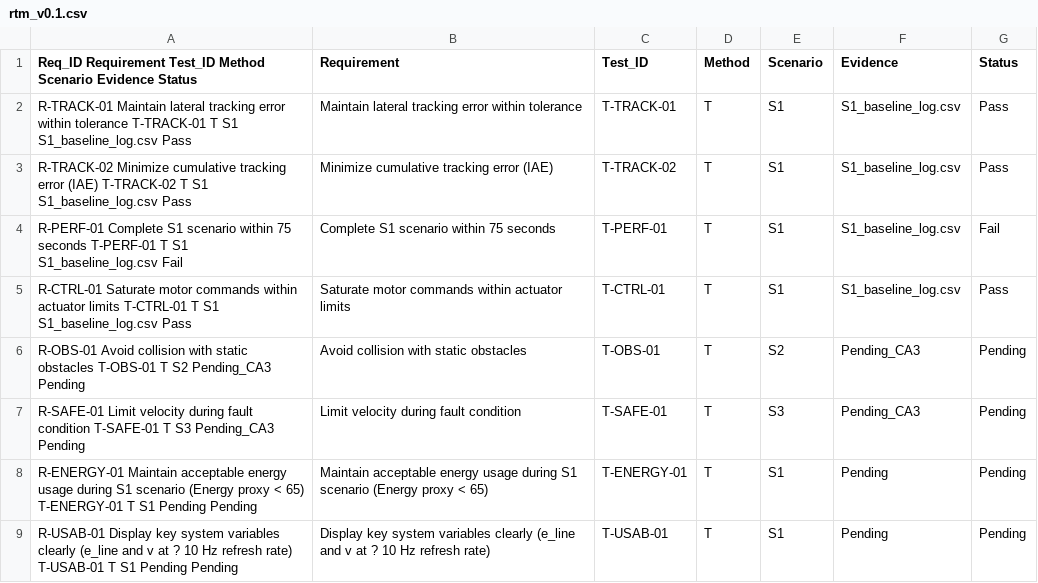
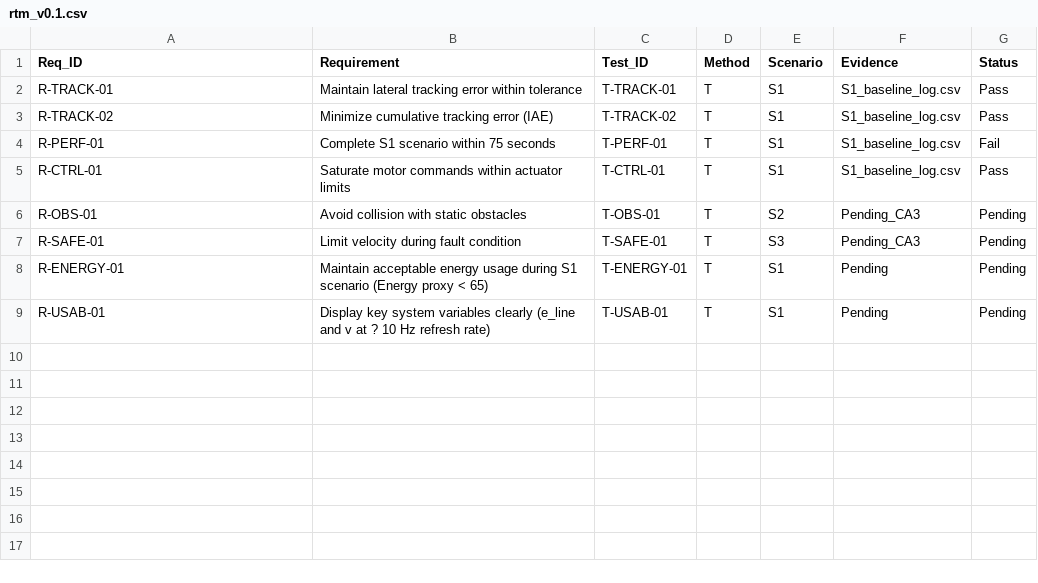
Before and after one commit to KulasingheSMN/Team05-MC3113-Project, a CSV file: CA2-SDR/05-RTM/rtm_v0.1.csv, drawn as a sheet.

Commit message:
CA2: Fixed RTM to proper comma-separated CSV format

```diff
--- a/CA2-SDR/05-RTM/rtm_v0.1.csv
+++ b/CA2-SDR/05-RTM/rtm_v0.1.csv
@@ -1,9 +1,9 @@
-Req_ID Requirement Test_ID Method Scenario Evidence Status,Requirement,Test_ID,Method,Scenario,Evidence,Status
-R-TRACK-01 Maintain lateral tracking error within tolerance T-TRACK-01 T S1 S1_baseline_log.csv Pass,Maintain lateral tracking error within tolerance,T-TRACK-01,T,S1,S1_baseline_log.csv,Pass
-R-TRACK-02 Minimize cumulative tracking error (IAE) T-TRACK-02 T S1 S1_baseline_log.csv Pass,Minimize cumulative tracking error (IAE),T-TRACK-02,T,S1,S1_baseline_log.csv,Pass
-R-PERF-01 Complete S1 scenario within 75 seconds T-PERF-01 T S1 S1_baseline_log.csv Fail,Complete S1 scenario within 75 seconds,T-PERF-01,T,S1,S1_baseline_log.csv,Fail
-R-CTRL-01 Saturate motor commands within actuator limits T-CTRL-01 T S1 S1_baseline_log.csv Pass,Saturate motor commands within actuator limits,T-CTRL-01,T,S1,S1_baseline_log.csv,Pass
-R-OBS-01 Avoid collision with static obstacles T-OBS-01 T S2 Pending_CA3 Pending,Avoid collision with static obstacles,T-OBS-01,T,S2,Pending_CA3,Pending
-R-SAFE-01 Limit velocity during fault condition T-SAFE-01 T S3 Pending_CA3 Pending,Limit velocity during fault condition,T-SAFE-01,T,S3,Pending_CA3,Pending
-R-ENERGY-01 Maintain acceptable energy usage during S1 scenario (Energy proxy < 65) T-ENERGY-01 T S1 Pending Pending,Maintain acceptable energy usage during S1 scenario (Energy proxy < 65),T-ENERGY-01,T,S1,Pending,Pending
-R-USAB-01 Display key system variables clearly (e_line and v at ? 10 Hz refresh rate) T-USAB-01 T S1 Pending Pending,Display key system variables clearly (e_line and v at ? 10 Hz refresh rate),T-USAB-01,T,S1,Pending,Pending
+Req_ID,Requirement,Test_ID,Method,Scenario,Evidence,Status
+R-TRACK-01,Maintain lateral tracking error within tolerance,T-TRACK-01,T,S1,S1_baseline_log.csv,Pass
+R-TRACK-02,Minimize cumulative tracking error (IAE),T-TRACK-02,T,S1,S1_baseline_log.csv,Pass
+R-PERF-01,Complete S1 scenario within 75 seconds,T-PERF-01,T,S1,S1_baseline_log.csv,Fail
+R-CTRL-01,Saturate motor commands within actuator limits,T-CTRL-01,T,S1,S1_baseline_log.csv,Pass
+R-OBS-01,Avoid collision with static obstacles,T-OBS-01,T,S2,Pending_CA3,Pending
+R-SAFE-01,Limit velocity during fault condition,T-SAFE-01,T,S3,Pending_CA3,Pending
+R-ENERGY-01,Maintain acceptable energy usage during S1 scenario (Energy proxy < 65),T-ENERGY-01,T,S1,Pending,Pending
+R-USAB-01,Display key system variables clearly (e_line and v at ? 10 Hz refresh rate),T-USAB-01,T,S1,Pending,Pending
```
